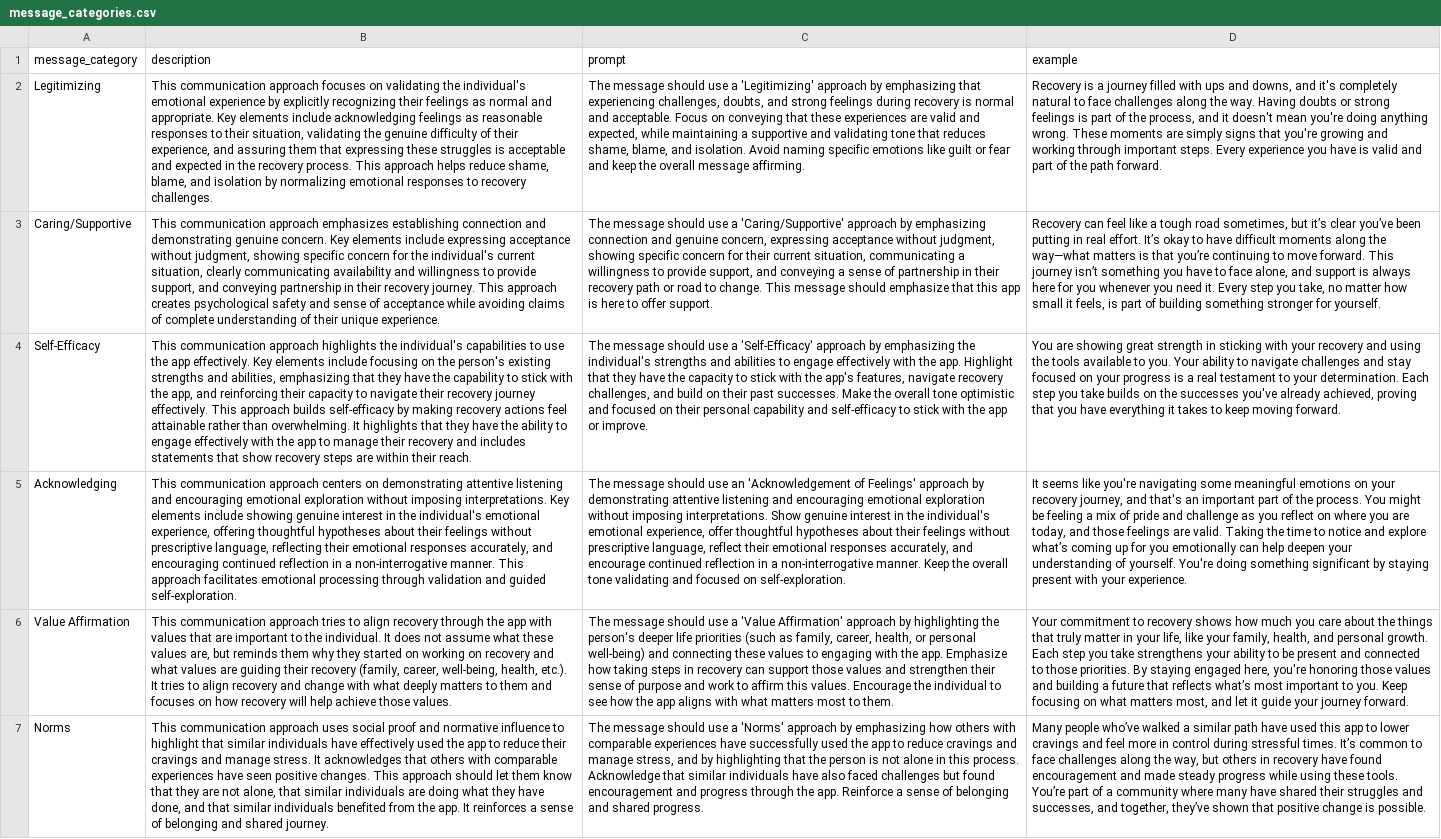
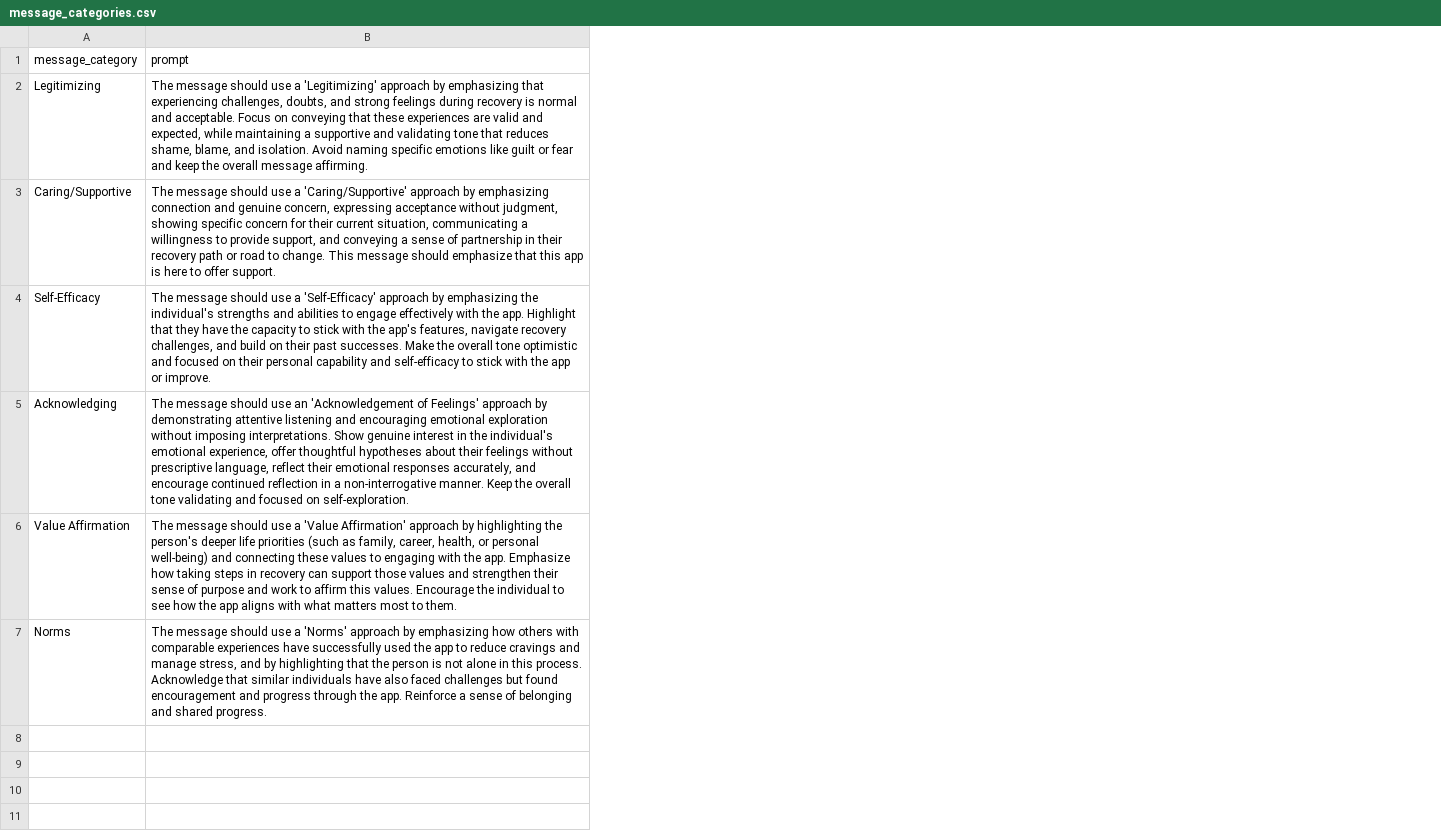
Before and after one commit to jjcurtin/study_llmpanel, a CSV file: qualtrics_panel/input/user_prompt/message_categories.csv, drawn as a sheet; the diff names each change by its address in the sheet, - before the commit and + after, or states it on an @@ line.

Commit message:
remove description and example from the llm prompt file

```diff
--- a/qualtrics_panel/input/user_prompt/message_categories.csv
+++ b/qualtrics_panel/input/user_prompt/message_categories.csv
-column B (description), rows 2-7: This communication approach focuses on validating the individual's emotional experience by explicitly recognizing their feelings as normal and appropriate. Key elements include acknowledging feelings as reasonable responses to their situation, validating the genuine difficulty of their experience, and assuring them that expressing these struggles is acceptable and expected in the recovery process. This approach helps reduce shame, blame, and isolation by normalizing emotional responses to recovery challenges. | This communication approach emphasizes establishing connection and demonstrating genuine concern. Key elements include expressing acceptance without judgment, showing specific concern for the individual's current situation, clearly communicating availability and willingness to provide support, and conveying partnership in their recovery journey. This approach creates psychological safety and sense of acceptance while avoiding claims of complete understanding of their unique experience. | This communication approach highlights the individual's capabilities to use the app effectively. Key elements include focusing on the person's existing strengths and abilities, emphasizing that they have the capability to stick with the app, and reinforcing their capacity to navigate their recovery journey effectively. This approach builds self-efficacy by making recovery actions feel attainable rather than overwhelming. It highlights that they have the ability to engage effectively with the app to manage their recovery and includes statements that show recovery steps are within their reach. | This communication approach centers on demonstrating attentive listening and encouraging emotional exploration without imposing interpretations. Key elements include showing genuine interest in the individual's emotional experience, offering thoughtful hypotheses about their feelings without prescriptive language, reflecting their emotional responses accurately, and encouraging continued reflection in a non-interrogative manner. This approach facilitates emotional processing through validation and guided self-exploration. | This communication approach tries to align recovery through the app with values that are important to the individual. It does not assume what these values are, but reminds them why they started on working on recovery and what values are guiding their recovery (family, career, well-being, health, etc.). It tries to align recovery and change with what deeply matters to them and focuses on how recovery will help achieve those values. | This communication approach uses social proof and normative influence to highlight that similar individuals have effectively used the app to reduce their cravings and manage stress. It acknowledges that others with comparable experiences have seen positive changes. This approach should let them know that they are not alone, that similar individuals are doing what they have done, and that similar individuals benefited from the app. It reinforces a sense of belonging and shared journey.
-column D (example), rows 2-7: Recovery is a journey filled with ups and downs, and it's completely natural to face challenges along the way. Having doubts or strong feelings is part of the process, and it doesn't mean you're doing anything wrong. These moments are simply signs that you're growing and working through important steps. Every experience you have is valid and part of the path forward. | Recovery can feel like a tough road sometimes, but it’s clear you’ve been putting in real effort. It’s okay to have difficult moments along the way—what matters is that you’re continuing to move forward. This journey isn’t something you have to face alone, and support is always here for you whenever you need it. Every step you take, no matter how small it feels, is part of building something stronger for yourself. | You are showing great strength in sticking with your recovery and using the tools available to you. Your ability to navigate challenges and stay focused on your progress is a real testament to your determination. Each step you take builds on the successes you've already achieved, proving that you have everything it takes to keep moving forward. | It seems like you're navigating some meaningful emotions on your recovery journey, and that's an important part of the process. You might be feeling a mix of pride and challenge as you reflect on where you are today, and those feelings are valid. Taking the time to notice and explore what’s coming up for you emotionally can help deepen your understanding of yourself. You're doing something significant by staying present with your experience. | Your commitment to recovery shows how much you care about the things that truly matter in your life, like your family, health, and personal growth. Each step you take strengthens your ability to be present and connected to those priorities. By staying engaged here, you're honoring those values and building a future that reflects what’s most important to you. Keep focusing on what matters most, and let it guide your journey forward. | Many people who’ve walked a similar path have used this app to lower cravings and feel more in control during stressful times. It’s common to face challenges along the way, but others in recovery have found encouragement and made steady progress while using these tools. You’re part of a community where many have shared their struggles and successes, and together, they’ve shown that positive change is possible.
```
